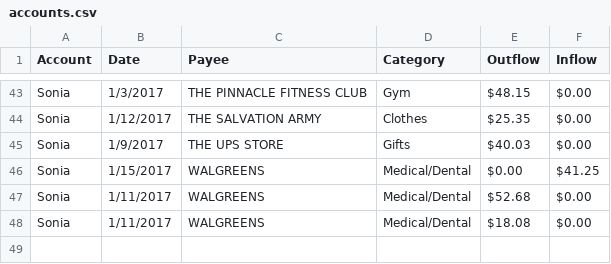
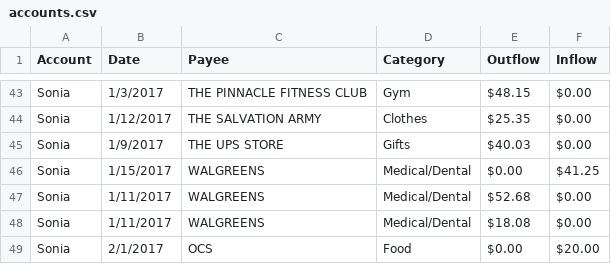
Before and after one commit to aasteward/drills, a CSV file: 007/accounts.csv, drawn as a sheet; only a part is shown, gaps mark what is left out; the diff names each change by its address in the sheet, - before the commit and + after, or states it on an @@ line.

```diff
--- a/007/accounts.csv
+++ b/007/accounts.csv
+row 49: Sonia | 2/1/2017 | OCS | Food | $0.00 | $20.00
```
Also changed, not shown: 2 other files.
